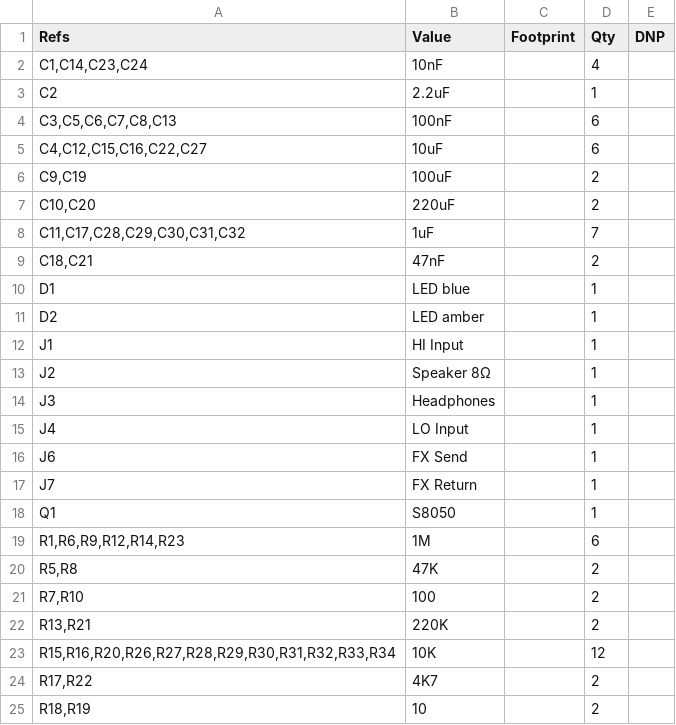
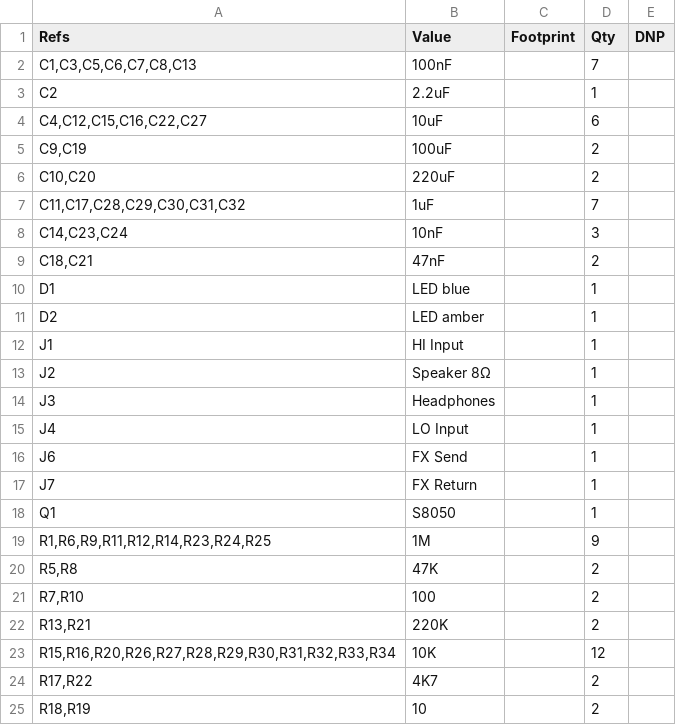
Before and after one commit to majabojarska/bumble-tuby, a CSV file: static/amp_bom.csv, drawn as a sheet; only a part is shown; removed rows and columns are numbered as before the commit, all else as after; the diff names each change by its address in the sheet, - before the commit and + after, or states it on an @@ line.

```diff
--- a/static/amp_bom.csv
+++ b/static/amp_bom.csv
-row 2: C1,C14,C23,C24 | 10nF |  | 4
+row 2: C1,C3,C5,C6,C7,C8,C13 | 100nF |  | 7
-row 4: C3,C5,C6,C7,C8,C13 | 100nF |  | 6
+row 8: C14,C23,C24 | 10nF |  | 3
-row 19: R1,R6,R9,R12,R14,R23 | 1M |  | 6
+row 19: R1,R6,R9,R11,R12,R14,R23,R24,R25 | 1M |  | 9
```
Also changed, not shown: 4 other files.
